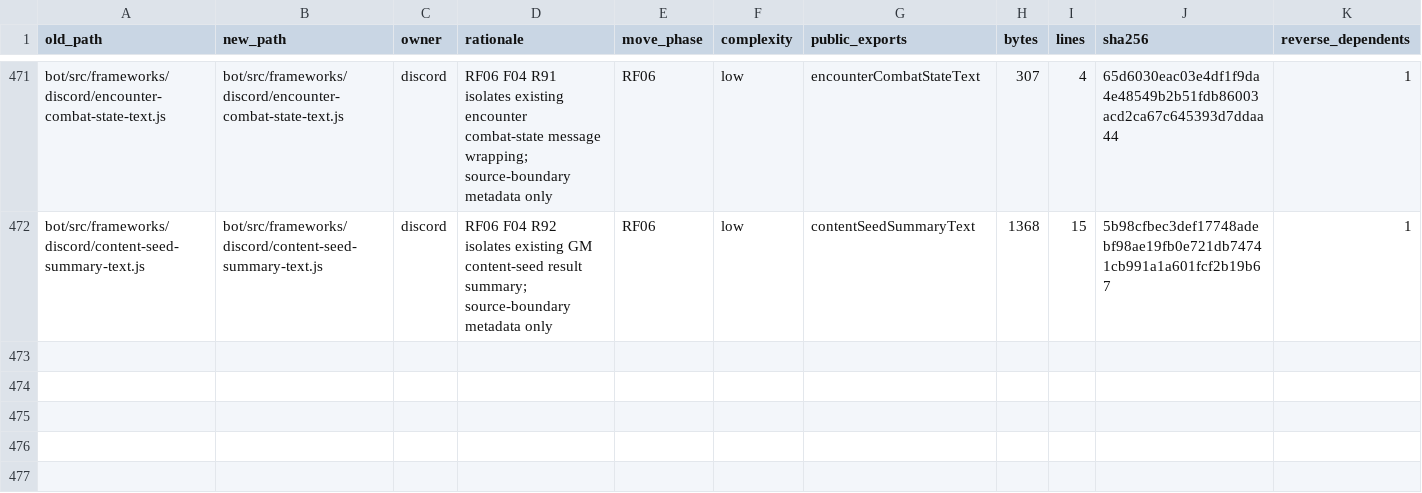
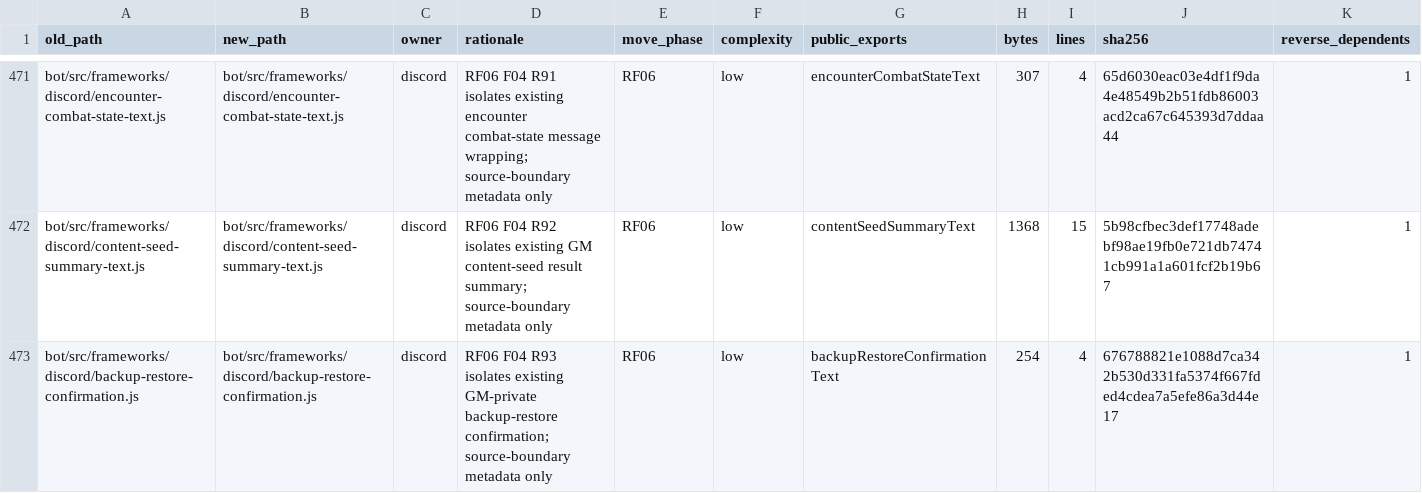
Before and after one commit to KeshireTheChaotic/Veiled_City, a CSV file: docs/Implementation_Plans/Framework_Refactor/FRAMEWORK_OWNERSHIP.csv, drawn as a sheet; only a part is shown, gaps mark what is left out; rows hold the shown columns only; the diff names each change by its address in the sheet, - before the commit and + after, or states it on an @@ line.

Commit message:
RF06 F04 R93 isolate backup restore confirmation

```diff
--- a/docs/Implementation_Plans/Framework_Refactor/FRAMEWORK_OWNERSHIP.csv
+++ b/docs/Implementation_Plans/Framework_Refactor/FRAMEWORK_OWNERSHIP.csv
+row 473: bot/src/frameworks/discord/backup-restore-confirmation.js | bot/src/frameworks/discord/backup-restore-confirmation.js | discord | RF06 F04 R93 isolates existing GM-private backup-restore confirmation; source-boundary metadata only | RF06 | low | backupRestoreConfirmationText | 254 | 4 | 676788821e1088d7ca342b530d331fa5374f667fded4cdea7a5efe86a3d44e17 | 1
```
Also changed, not shown: docs/Implementation_Plans/Framework_Refactor/SOURCE_RELOCATION_CROSSWALK.csv, 7 other files.
